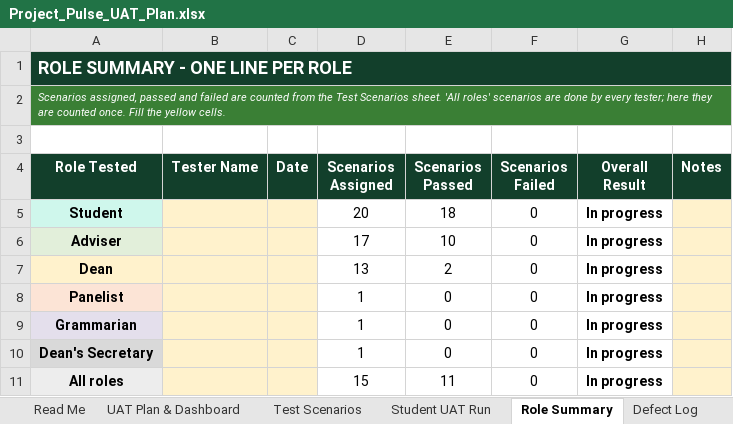
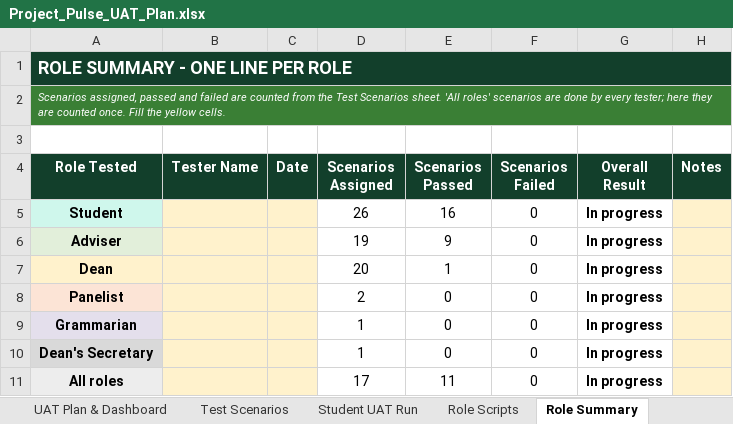
Before and after one commit to sevm844/Project_Pulse_System, an Excel workbook: docs/Project_Pulse_UAT_Plan.xlsx, sheet Role Summary, drawn as a sheet; values as stored, in another font and other column widths than the file's, no borders; conditional formats not drawn; the diff names each change by its address in the sheet, - before the commit and + after, or states it on an @@ line.

```diff
--- a/docs/Project_Pulse_UAT_Plan.xlsx (sheet Role Summary)
+++ b/docs/Project_Pulse_UAT_Plan.xlsx (sheet Role Summary)
+sheet tab: Role Scripts
-D5 (Scenarios Assigned): 20
+D5 (Scenarios Assigned): 26
-E5 (Scenarios Passed): 18
+E5 (Scenarios Passed): 16
-D6 (Scenarios Assigned): 17
+D6 (Scenarios Assigned): 19
-E6 (Scenarios Passed): 10
+E6 (Scenarios Passed): 9
-D7 (Scenarios Assigned): 13
+D7 (Scenarios Assigned): 20
-E7 (Scenarios Passed): 2
+E7 (Scenarios Passed): 1
-D8 (Scenarios Assigned): 1
+D8 (Scenarios Assigned): 2
-D11 (Scenarios Assigned): 15
+D11 (Scenarios Assigned): 17
```
Also changed, not shown: sheet UAT Plan & Dashboard, sheet Student UAT Run, sheet Read Me.
